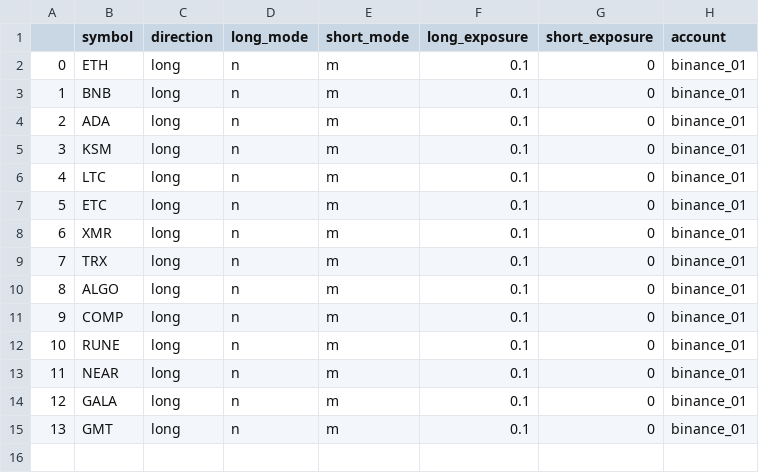
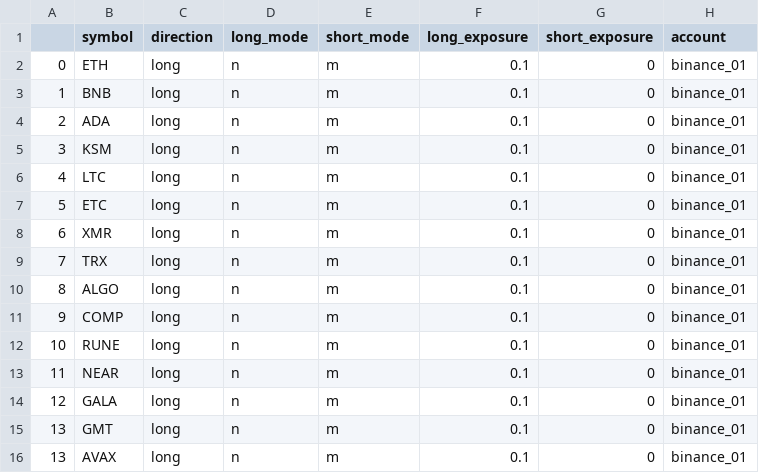
Before and after one commit to shroukkhan/passivbot, a CSV file: run_config.csv, drawn as a sheet.

Commit message:
Added AVAX

```diff
--- a/run_config.csv
+++ b/run_config.csv
@@ -15 +15,2 @@
 13,GMT,long,n,m,0.1,0,binance_01
+13,AVAX,long,n,m,0.1,0,binance_01
```
Also changed, not shown: 4 other files.
